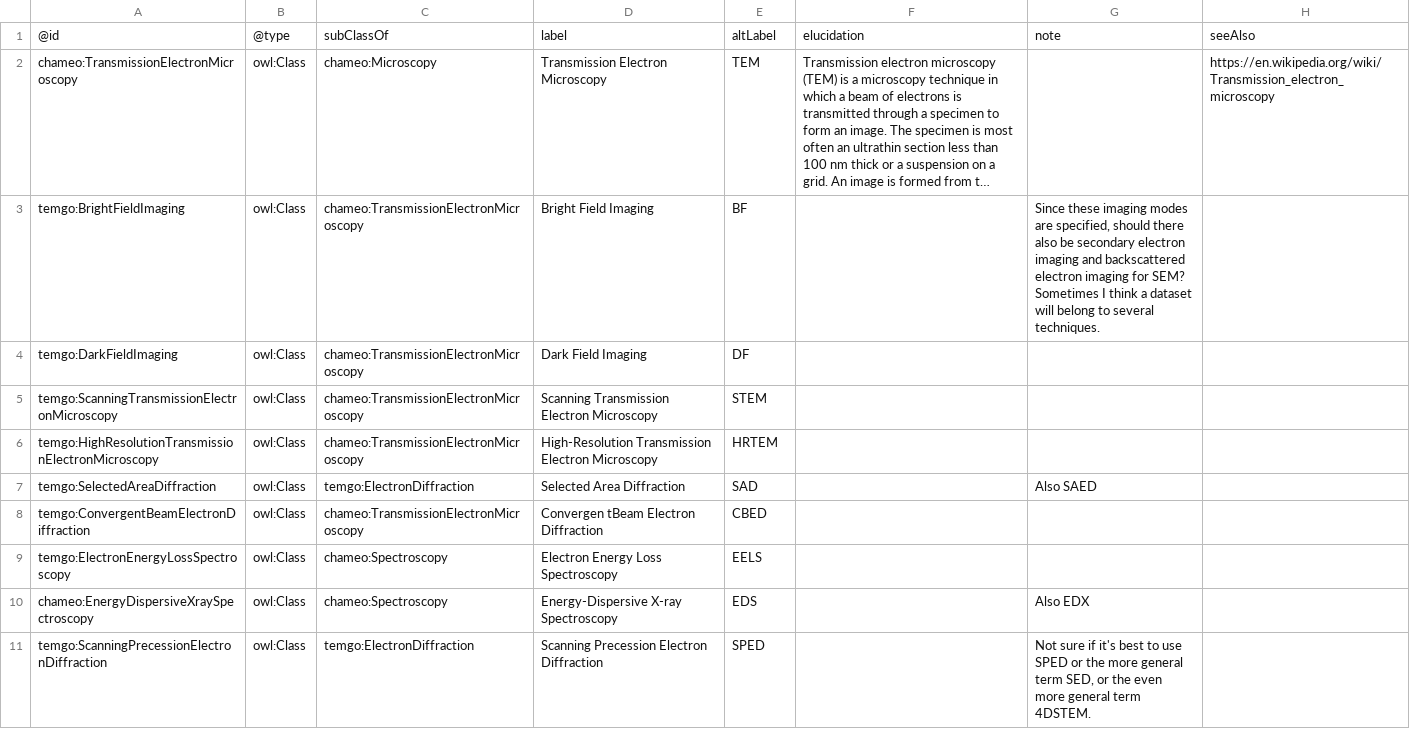
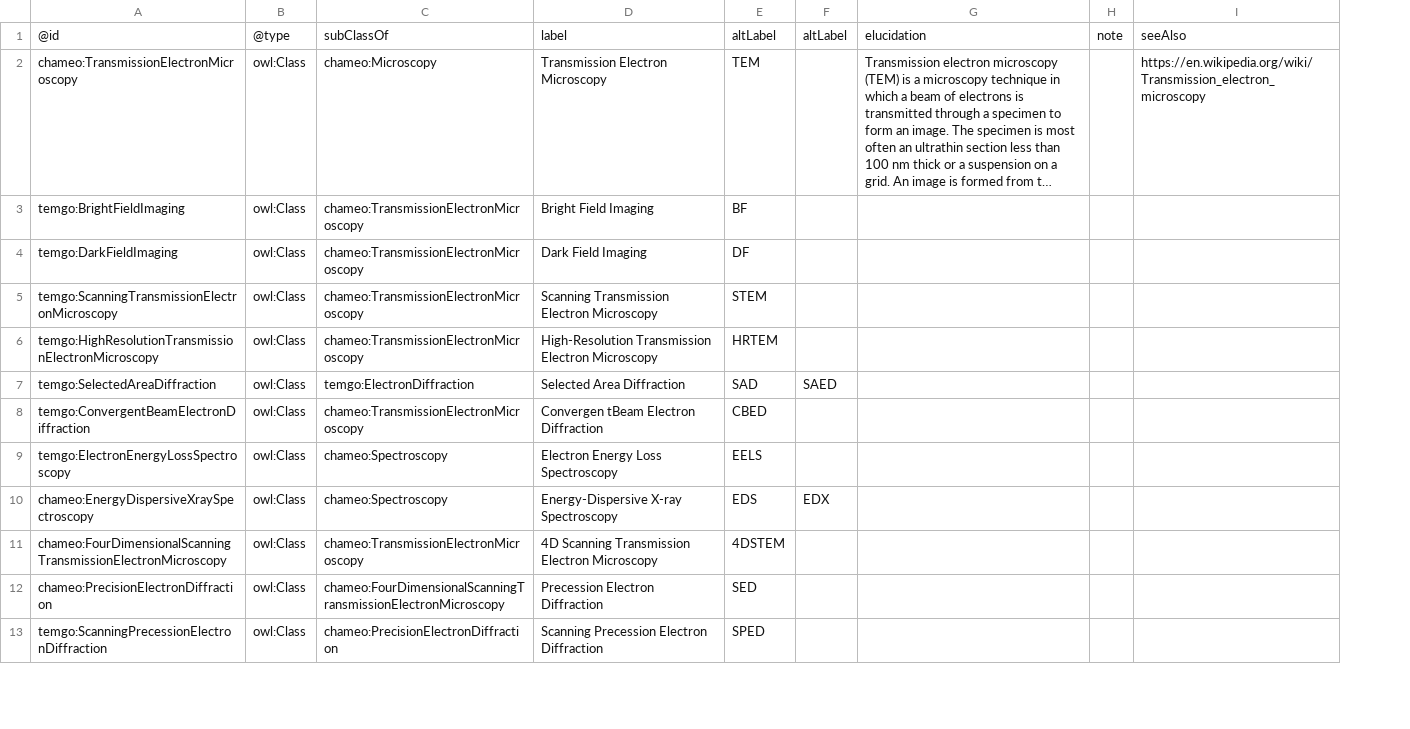
Before and after one commit to SINTEF/PhysMetDoc, a CSV file: shared/techniques.csv, drawn as a sheet; only a part is shown; long unchanged cells end in …; removed rows and columns are numbered as before the commit, all else as after; the diff covers the shown part only; the diff names each change by its address in the sheet, - before the commit and + after, or states it on an @@ line.

Commit message:
Applying treeweaver on data from Inga

```diff
--- a/shared/techniques.csv
+++ b/shared/techniques.csv
+column F, rows 1-10: altLabel |  |  |  |  |  | SAED |  |  | EDX
-column G, rows 1-11: note |  | Since these imaging modes are specified, should there also be secondary electron imaging and backscattered electron imaging for SEM? Sometimes I think a dataset will belong to several techniques. |  |  |  | Also SAED |  |  | Also EDX | Not sure if it's best to use SPED or the more general term SED, or the even more general term 4DSTEM.
+column H, row 1: note
+row 11: chameo:FourDimensionalScanningTransmissionElectronMicroscopy | owl:Class | chameo:TransmissionElectronMicroscopy | 4D Scanning Transmission Electron Microscopy | 4DSTEM
+row 12: chameo:PrecisionElectronDiffraction | owl:Class | chameo:FourDimensionalScanningTransmissionElectronMicroscopy | Precession Electron Diffraction | SED
-C13: temgo:ElectronDiffraction
+C13: chameo:PrecisionElectronDiffraction
```
Also changed, not shown: 6 added rows, 1 removed row and 4 edited cells elsewhere in this file, shared/equipments.csv, 5 other files.
